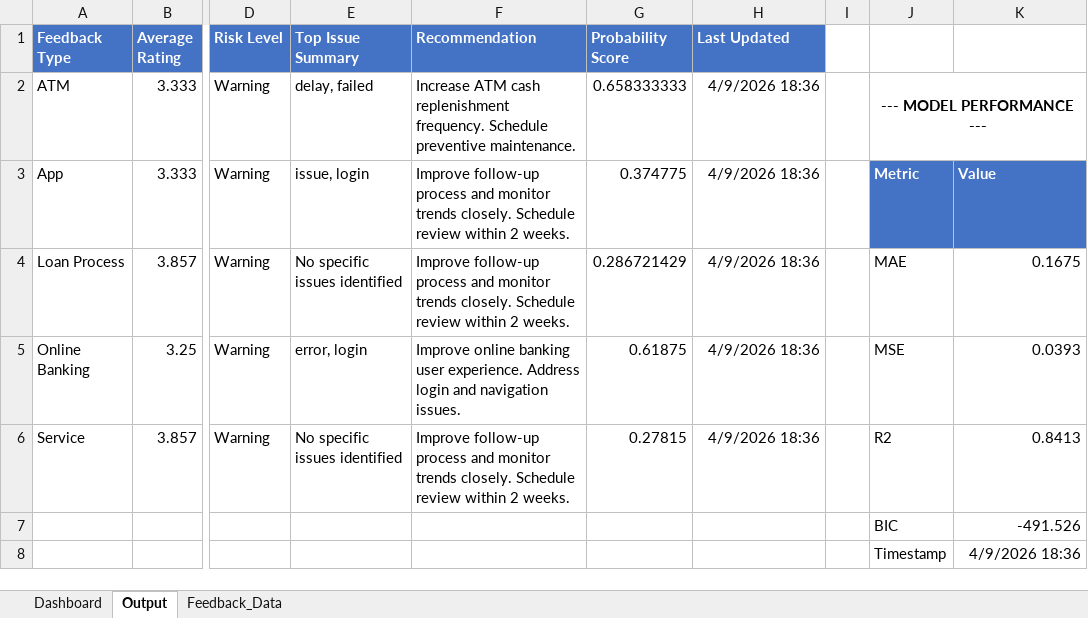
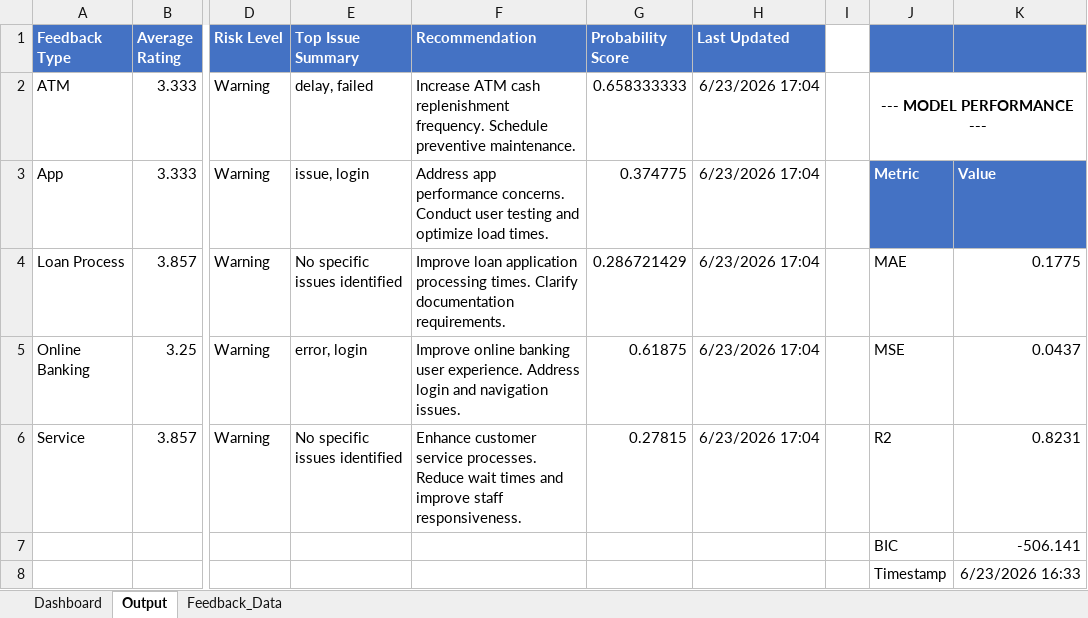
Before and after one commit to AbiProspa/excel-prediction-model, an Excel workbook: prediction_model/data/Feedback_Dashboard_Template.xlsm, sheet Output, drawn as a sheet; only a part is shown, gaps mark what is left out; values as stored, in another font and other column widths than the file's, no borders; the diff names each change by its address in the sheet, - before the commit and + after, or states it on an @@ line.

```diff
--- a/prediction_model/data/Feedback_Dashboard_Template.xlsm (sheet Output)
+++ b/prediction_model/data/Feedback_Dashboard_Template.xlsm (sheet Output)
-J1:K1 fill: none
+J1:K1 fill: #4472C4
-H2:H6 (Last Updated): 4/9/2026 18:36
+H2:H6 (Last Updated): 6/23/2026 17:04
-F3 (Recommendation): Improve follow-up process and monitor trends closely. Schedule review within 2 weeks.
+F3 (Recommendation): Address app performance concerns. Conduct user testing and optimize load times.
-F4 (Recommendation): Improve follow-up process and monitor trends closely. Schedule review within 2 weeks.
+F4 (Recommendation): Improve loan application processing times. Clarify documentation requirements.
-K4: 0.1675
+K4: 0.1775
-K5: 0.0393
+K5: 0.0437
-F6 (Recommendation): Improve follow-up process and monitor trends closely. Schedule review within 2 weeks.
+F6 (Recommendation): Enhance customer service processes. Reduce wait times and improve staff responsiveness.
-K6: 0.8413
+K6: 0.8231
-K7: -491.526
+K7: -506.141
-K8: 4/9/2026 18:36
+K8: 6/23/2026 16:33
```
Also changed, not shown: sheet Dashboard, charts or pictures, 7 other files.
